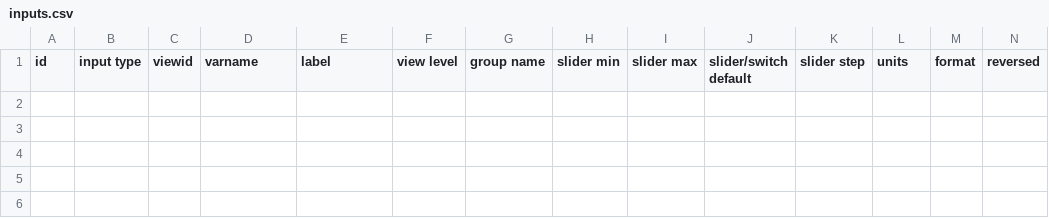
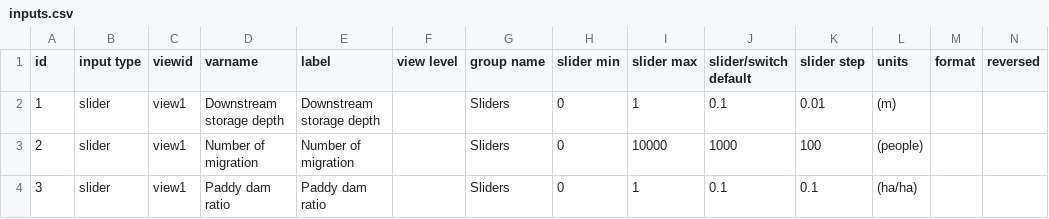
Before and after one commit to secom-cca/river_management, a CSV file: config/inputs.csv, drawn as a sheet; only a part is shown; rows hold the shown columns only; the diff names each change by its address in the sheet, - before the commit and + after, or states it on an @@ line.

```diff
--- a/config/inputs.csv
+++ b/config/inputs.csv
+row 2: 1 | slider | view1 | Downstream storage depth | Downstream storage depth |  | Sliders | 0 | 1 | 0.1 | 0.01 | (m)
+row 3: 2 | slider | view1 | Number of migration | Number of migration |  | Sliders | 0 | 10000 | 1000 | 100 | (people)
+row 4: 3 | slider | view1 | Paddy dam ratio | Paddy dam ratio |  | Sliders | 0 | 1 | 0.1 | 0.1 | (ha/ha)
```
Also changed, not shown: config/graphs.csv, 6 other files.
